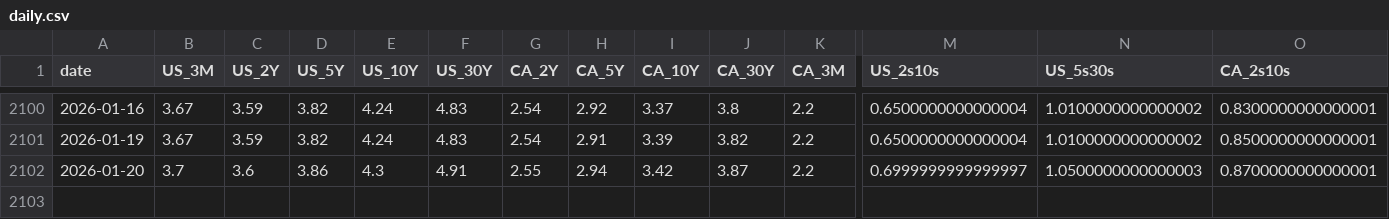
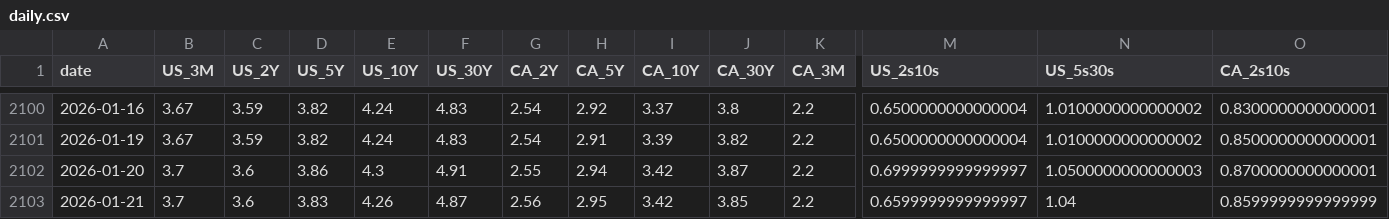
Before and after one commit to CSCoder33/Yield_Curve_History_Dashboard_U.S._Canada, a CSV file: data/processed/daily.csv, drawn as a sheet; only a part is shown, gaps mark what is left out; rows hold the shown columns only; the diff names each change by its address in the sheet, - before the commit and + after, or states it on an @@ line.

```diff
--- a/data/processed/daily.csv
+++ b/data/processed/daily.csv
+row 2103: 2026-01-21 | 3.7 | 3.6 | 3.83 | 4.26 | 4.87 | 2.56 | 2.95 | 3.42 | 3.85 | 2.2 | 0.6599999999999997 | 1.04 | 0.8599999999999999
```
Also changed, not shown: 18 other files.
